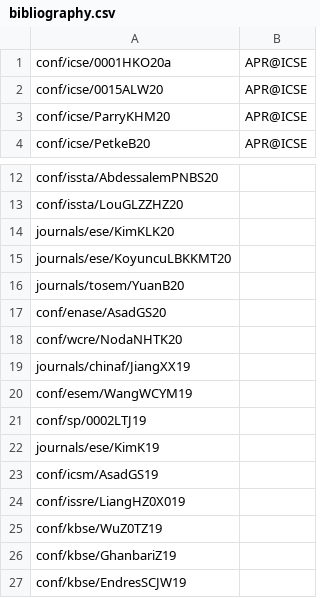
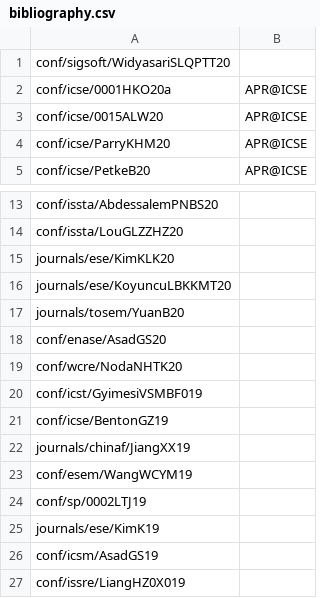
Before and after one commit to program-repair/program-repair.github.io, a CSV file: data/bibliography.csv, drawn as a sheet; only a part is shown, gaps mark what is left out; the shorter side is filled out with more unchanged rows; the diff names each change by its address in the sheet, - before the commit and + after, or states it on an @@ line.

```diff
--- a/data/bibliography.csv
+++ b/data/bibliography.csv
+row 1: conf/sigsoft/WidyasariSLQPTT20
+row 20: conf/icst/GyimesiVSMBF019
+row 21: conf/icse/BentonGZ19
```
Also changed, not shown: 27 other files.
